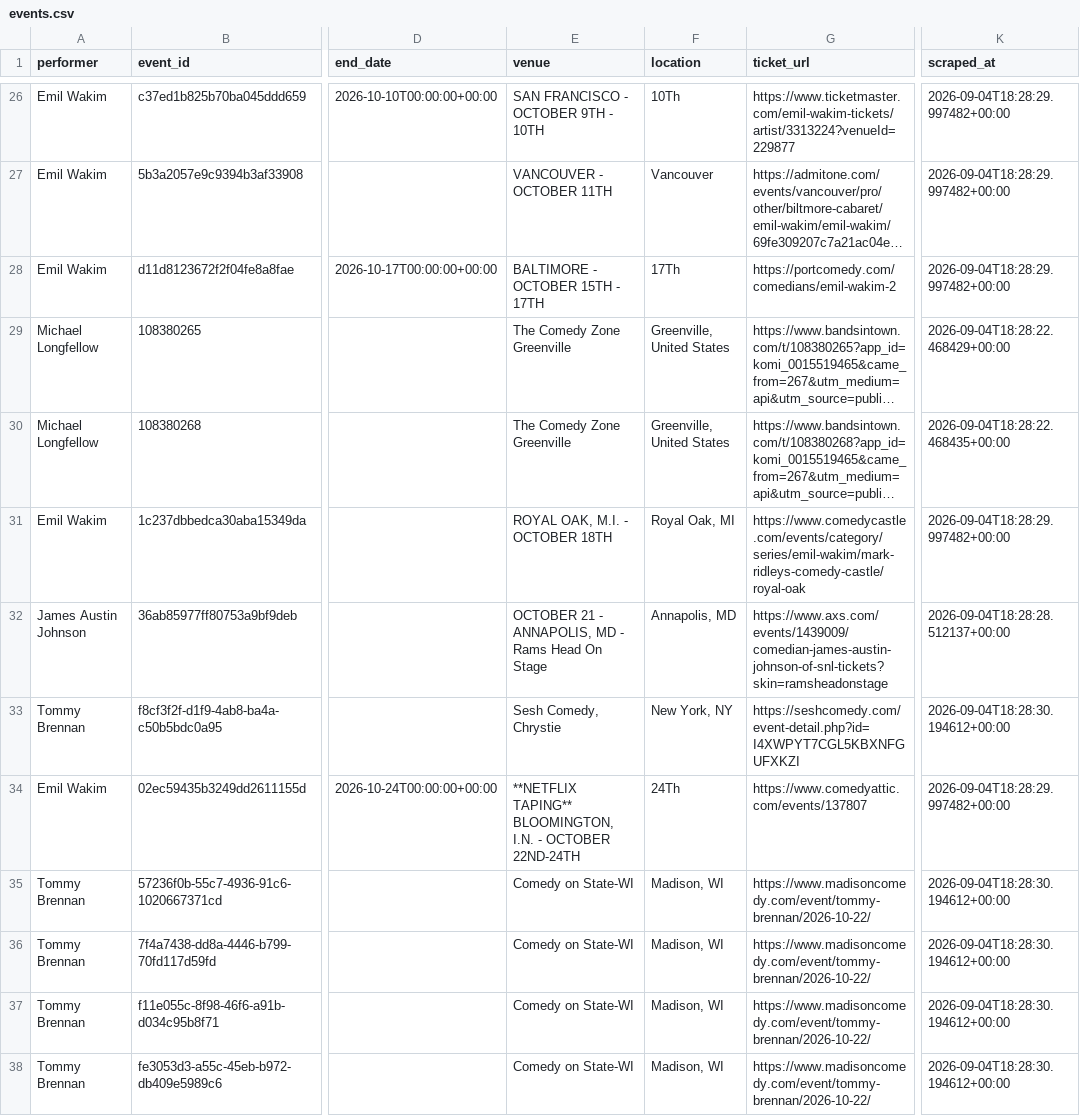
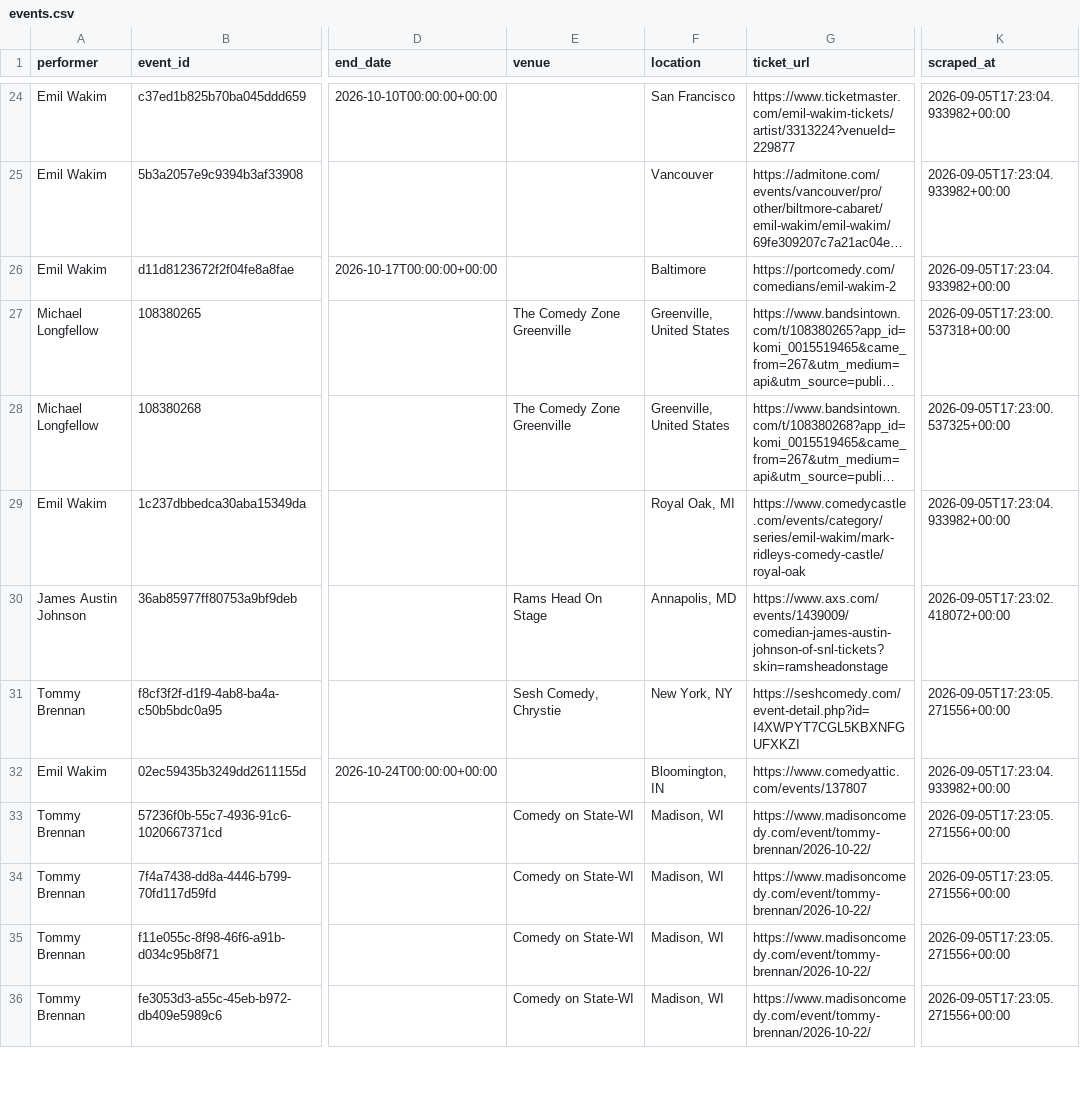
Before and after one commit to p-rallapally/lorne, a CSV file: output/events.csv, drawn as a sheet; only a part is shown, gaps mark what is left out; long unchanged cells end in …; addresses are those after the commit; the diff covers the shown part only; the diff names each change by its address in the sheet, - before the commit and + after, or states it on an @@ line.

```diff
--- a/output/events.csv
+++ b/output/events.csv
-E24 (venue): SAN FRANCISCO - OCTOBER 9TH - 10TH
+E24 (venue): (empty)
-F24 (location): 10Th
+F24 (location): San Francisco
-K24:K26 (scraped_at): 2026-09-04T18:28:29.997482+00:00
+K24:K26 (scraped_at): 2026-09-05T17:23:04.933982+00:00
-E25 (venue): VANCOUVER - OCTOBER 11TH
+E25 (venue): (empty)
-E26 (venue): BALTIMORE - OCTOBER 15TH - 17TH
+E26 (venue): (empty)
-F26 (location): 17Th
+F26 (location): Baltimore
-K27 (scraped_at): 2026-09-04T18:28:22.468429+00:00
+K27 (scraped_at): 2026-09-05T17:23:00.537318+00:00
-K28 (scraped_at): 2026-09-04T18:28:22.468435+00:00
+K28 (scraped_at): 2026-09-05T17:23:00.537325+00:00
-E29 (venue): ROYAL OAK, M.I. - OCTOBER 18TH
+E29 (venue): (empty)
-K29 (scraped_at): 2026-09-04T18:28:29.997482+00:00
+K29 (scraped_at): 2026-09-05T17:23:04.933982+00:00
-E30 (venue): OCTOBER 21 - ANNAPOLIS, MD - Rams Head On Stage
+E30 (venue): Rams Head On Stage
-K30 (scraped_at): 2026-09-04T18:28:28.512137+00:00
+K30 (scraped_at): 2026-09-05T17:23:02.418072+00:00
-K31 (scraped_at): 2026-09-04T18:28:30.194612+00:00
+K31 (scraped_at): 2026-09-05T17:23:05.271556+00:00
-E32 (venue): **NETFLIX TAPING** BLOOMINGTON, I.N. - OCTOBER 22ND-24TH
+E32 (venue): (empty)
-F32 (location): 24Th
+F32 (location): Bloomington, IN
-K32 (scraped_at): 2026-09-04T18:28:29.997482+00:00
+K32 (scraped_at): 2026-09-05T17:23:04.933982+00:00
-K33:K36 (scraped_at): 2026-09-04T18:28:30.194612+00:00
+K33:K36 (scraped_at): 2026-09-05T17:23:05.271556+00:00
```
Also changed, not shown: 2 removed rows and 49 edited cells elsewhere in this file, 1 other file.
